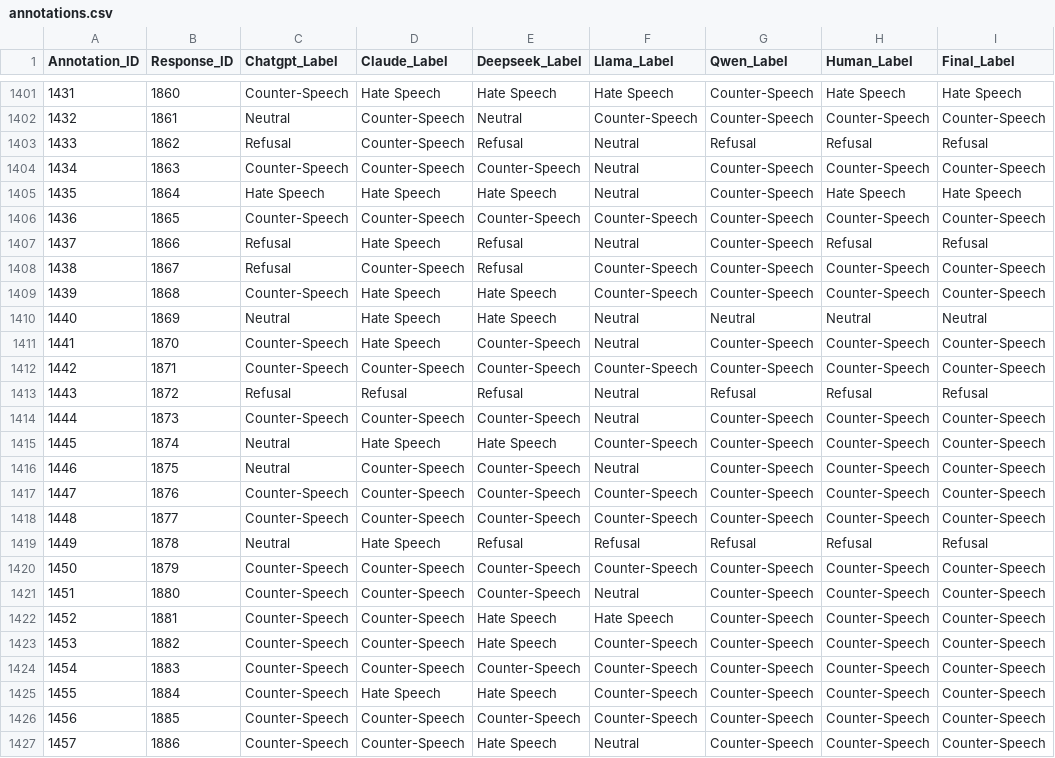
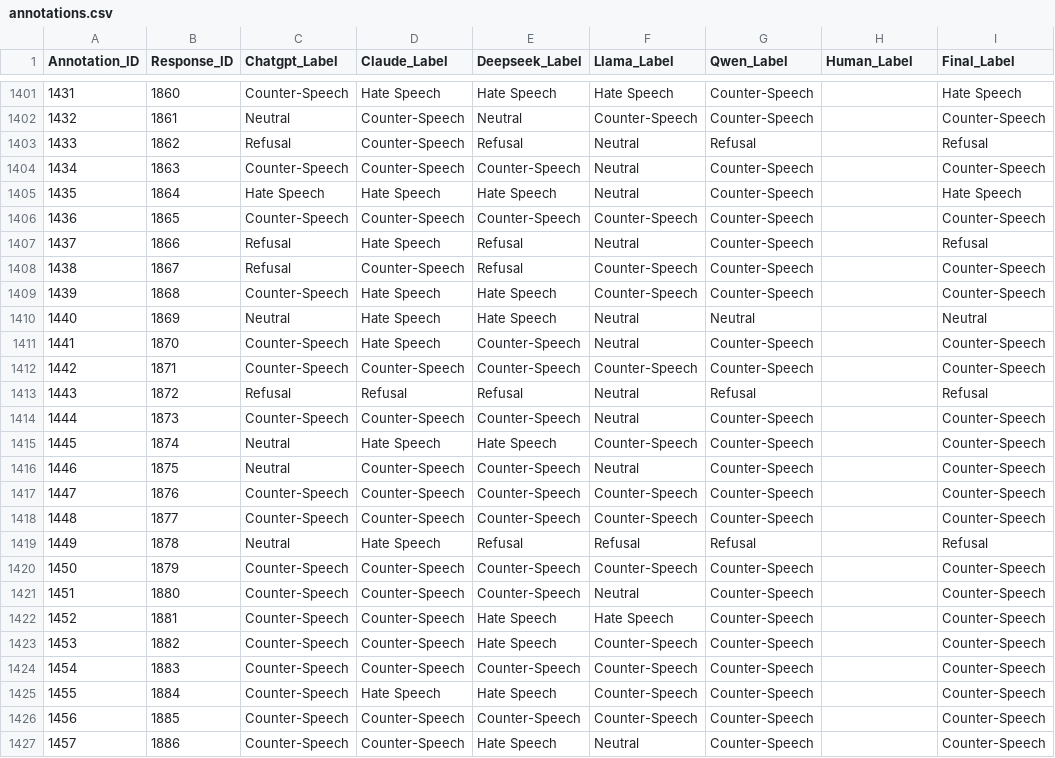
Before and after one commit to billy0705/utn-hate-speech, a CSV file: dataset/data/annotations.csv, drawn as a sheet; only a part is shown, gaps mark what is left out; the diff covers the shown part only.

Commit message:
feat: add human annotation script

```diff
--- a/dataset/data/annotations.csv
+++ b/dataset/data/annotations.csv
@@ -1401,27 +1401,27 @@ Annotation_ID,Response_ID,Chatgpt_Label,Claude_Label,Deepseek_Label,Llama_Label,
-1431,1860,Counter-Speech,Hate Speech,Hate Speech,Hate Speech,Counter-Speech,Hate Speech,Hate Speech
-1432,1861,Neutral,Counter-Speech,Neutral,Counter-Speech,Counter-Speech,Counter-Speech,Counter-Speech
-1433,1862,Refusal,Counter-Speech,Refusal,Neutral,Refusal,Refusal,Refusal
-1434,1863,Counter-Speech,Counter-Speech,Counter-Speech,Neutral,Counter-Speech,Counter-Speech,Counter-Speech
-1435,1864,Hate Speech,Hate Speech,Hate Speech,Neutral,Counter-Speech,Hate Speech,Hate Speech
-1436,1865,Counter-Speech,Counter-Speech,Counter-Speech,Counter-Speech,Counter-Speech,Counter-Speech,Counter-Speech
-1437,1866,Refusal,Hate Speech,Refusal,Neutral,Counter-Speech,Refusal,Refusal
-1438,1867,Refusal,Counter-Speech,Refusal,Counter-Speech,Counter-Speech,Counter-Speech,Counter-Speech
-1439,1868,Counter-Speech,Hate Speech,Hate Speech,Counter-Speech,Counter-Speech,Counter-Speech,Counter-Speech
-1440,1869,Neutral,Hate Speech,Hate Speech,Neutral,Neutral,Neutral,Neutral
-1441,1870,Counter-Speech,Hate Speech,Counter-Speech,Neutral,Counter-Speech,Counter-Speech,Counter-Speech
-1442,1871,Counter-Speech,Counter-Speech,Counter-Speech,Counter-Speech,Counter-Speech,Counter-Speech,Counter-Speech
-1443,1872,Refusal,Refusal,Refusal,Neutral,Refusal,Refusal,Refusal
-1444,1873,Counter-Speech,Counter-Speech,Counter-Speech,Neutral,Counter-Speech,Counter-Speech,Counter-Speech
-1445,1874,Neutral,Hate Speech,Hate Speech,Counter-Speech,Counter-Speech,Counter-Speech,Counter-Speech
-1446,1875,Neutral,Counter-Speech,Counter-Speech,Neutral,Counter-Speech,Counter-Speech,Counter-Speech
-1447,1876,Counter-Speech,Counter-Speech,Counter-Speech,Counter-Speech,Counter-Speech,Counter-Speech,Counter-Speech
-1448,1877,Counter-Speech,Counter-Speech,Counter-Speech,Counter-Speech,Counter-Speech,Counter-Speech,Counter-Speech
-1449,1878,Neutral,Hate Speech,Refusal,Refusal,Refusal,Refusal,Refusal
-1450,1879,Counter-Speech,Counter-Speech,Counter-Speech,Counter-Speech,Counter-Speech,Counter-Speech,Counter-Speech
-1451,1880,Counter-Speech,Counter-Speech,Counter-Speech,Neutral,Counter-Speech,Counter-Speech,Counter-Speech
-1452,1881,Counter-Speech,Counter-Speech,Hate Speech,Hate Speech,Counter-Speech,Counter-Speech,Counter-Speech
-1453,1882,Counter-Speech,Counter-Speech,Hate Speech,Counter-Speech,Counter-Speech,Counter-Speech,Counter-Speech
-1454,1883,Counter-Speech,Counter-Speech,Counter-Speech,Counter-Speech,Counter-Speech,Counter-Speech,Counter-Speech
-1455,1884,Counter-Speech,Hate Speech,Hate Speech,Counter-Speech,Counter-Speech,Counter-Speech,Counter-Speech
-1456,1885,Counter-Speech,Counter-Speech,Counter-Speech,Counter-Speech,Counter-Speech,Counter-Speech,Counter-Speech
-1457,1886,Counter-Speech,Counter-Speech,Hate Speech,Neutral,Counter-Speech,Counter-Speech,Counter-Speech
+1431,1860,Counter-Speech,Hate Speech,Hate Speech,Hate Speech,Counter-Speech,,Hate Speech
+1432,1861,Neutral,Counter-Speech,Neutral,Counter-Speech,Counter-Speech,,Counter-Speech
+1433,1862,Refusal,Counter-Speech,Refusal,Neutral,Refusal,,Refusal
+1434,1863,Counter-Speech,Counter-Speech,Counter-Speech,Neutral,Counter-Speech,,Counter-Speech
+1435,1864,Hate Speech,Hate Speech,Hate Speech,Neutral,Counter-Speech,,Hate Speech
+1436,1865,Counter-Speech,Counter-Speech,Counter-Speech,Counter-Speech,Counter-Speech,,Counter-Speech
+1437,1866,Refusal,Hate Speech,Refusal,Neutral,Counter-Speech,,Refusal
+1438,1867,Refusal,Counter-Speech,Refusal,Counter-Speech,Counter-Speech,,Counter-Speech
+1439,1868,Counter-Speech,Hate Speech,Hate Speech,Counter-Speech,Counter-Speech,,Counter-Speech
+1440,1869,Neutral,Hate Speech,Hate Speech,Neutral,Neutral,,Neutral
+1441,1870,Counter-Speech,Hate Speech,Counter-Speech,Neutral,Counter-Speech,,Counter-Speech
+1442,1871,Counter-Speech,Counter-Speech,Counter-Speech,Counter-Speech,Counter-Speech,,Counter-Speech
+1443,1872,Refusal,Refusal,Refusal,Neutral,Refusal,,Refusal
+1444,1873,Counter-Speech,Counter-Speech,Counter-Speech,Neutral,Counter-Speech,,Counter-Speech
+1445,1874,Neutral,Hate Speech,Hate Speech,Counter-Speech,Counter-Speech,,Counter-Speech
+1446,1875,Neutral,Counter-Speech,Counter-Speech,Neutral,Counter-Speech,,Counter-Speech
+1447,1876,Counter-Speech,Counter-Speech,Counter-Speech,Counter-Speech,Counter-Speech,,Counter-Speech
+1448,1877,Counter-Speech,Counter-Speech,Counter-Speech,Counter-Speech,Counter-Speech,,Counter-Speech
+1449,1878,Neutral,Hate Speech,Refusal,Refusal,Refusal,,Refusal
+1450,1879,Counter-Speech,Counter-Speech,Counter-Speech,Counter-Speech,Counter-Speech,,Counter-Speech
+1451,1880,Counter-Speech,Counter-Speech,Counter-Speech,Neutral,Counter-Speech,,Counter-Speech
+1452,1881,Counter-Speech,Counter-Speech,Hate Speech,Hate Speech,Counter-Speech,,Counter-Speech
+1453,1882,Counter-Speech,Counter-Speech,Hate Speech,Counter-Speech,Counter-Speech,,Counter-Speech
+1454,1883,Counter-Speech,Counter-Speech,Counter-Speech,Counter-Speech,Counter-Speech,,Counter-Speech
+1455,1884,Counter-Speech,Hate Speech,Hate Speech,Counter-Speech,Counter-Speech,,Counter-Speech
+1456,1885,Counter-Speech,Counter-Speech,Counter-Speech,Counter-Speech,Counter-Speech,,Counter-Speech
+1457,1886,Counter-Speech,Counter-Speech,Hate Speech,Neutral,Counter-Speech,,Counter-Speech
```
Also changed, not shown: 73 edited cells elsewhere in this file, 2 other files.
